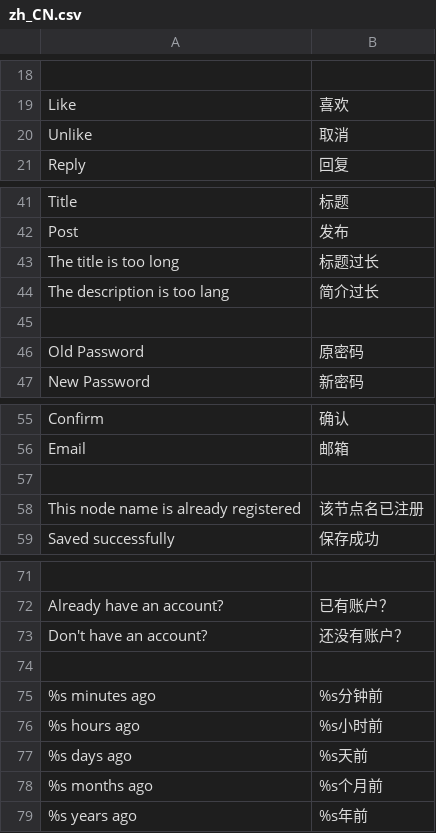
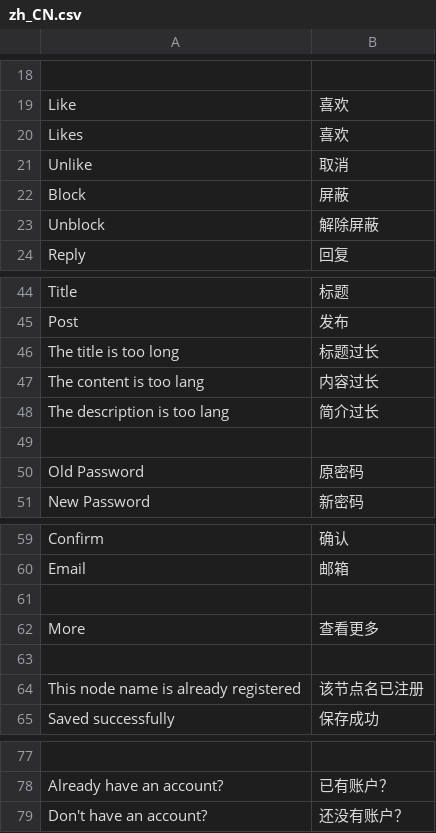
Before and after one commit to whtsky/Gather, a CSV file: locale/zh_CN.csv, drawn as a sheet; only a part is shown, gaps mark what is left out; removed rows and columns are numbered as before the commit, all else as after; the diff names each change by its address in the sheet, - before the commit and + after, or states it on an @@ line.

```diff
--- a/locale/zh_CN.csv
+++ b/locale/zh_CN.csv
+row 20: Likes | 喜欢
+row 22: Block | 屏蔽
+row 23: Unblock | 解除屏蔽
+row 47: The content is too lang | 内容过长
+row 61: (empty)
+row 62: More | 查看更多
-row 74: (empty)
-row 75: %s minutes ago | %s分钟前
-row 76: %s hours ago | %s小时前
-row 77: %s days ago | %s天前
-row 78: %s months ago | %s个月前
-row 79: %s years ago | %s年前
```
Also changed, not shown: 13 other files.
